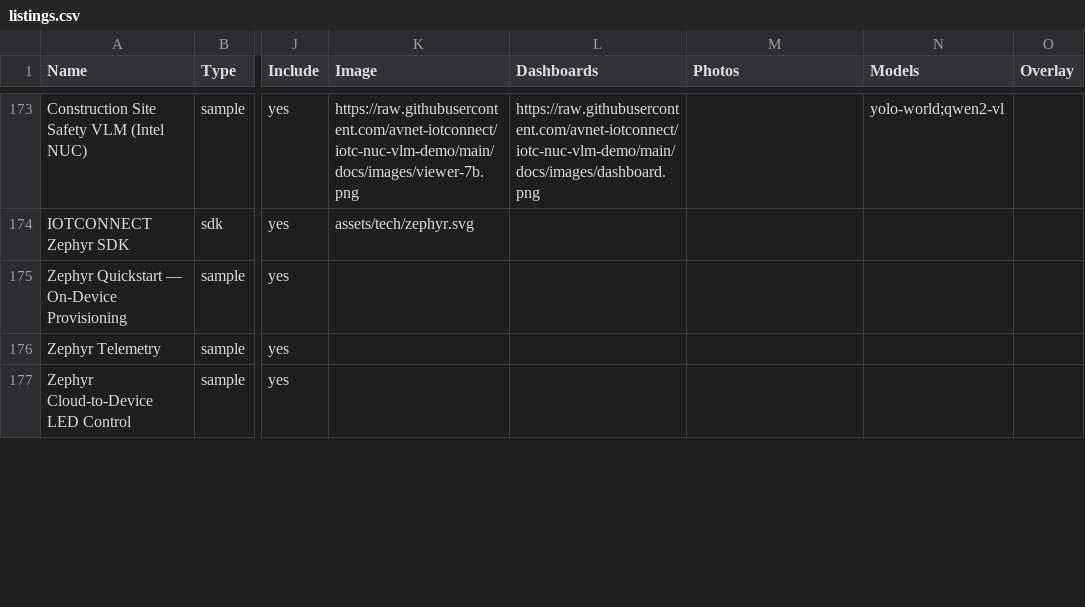
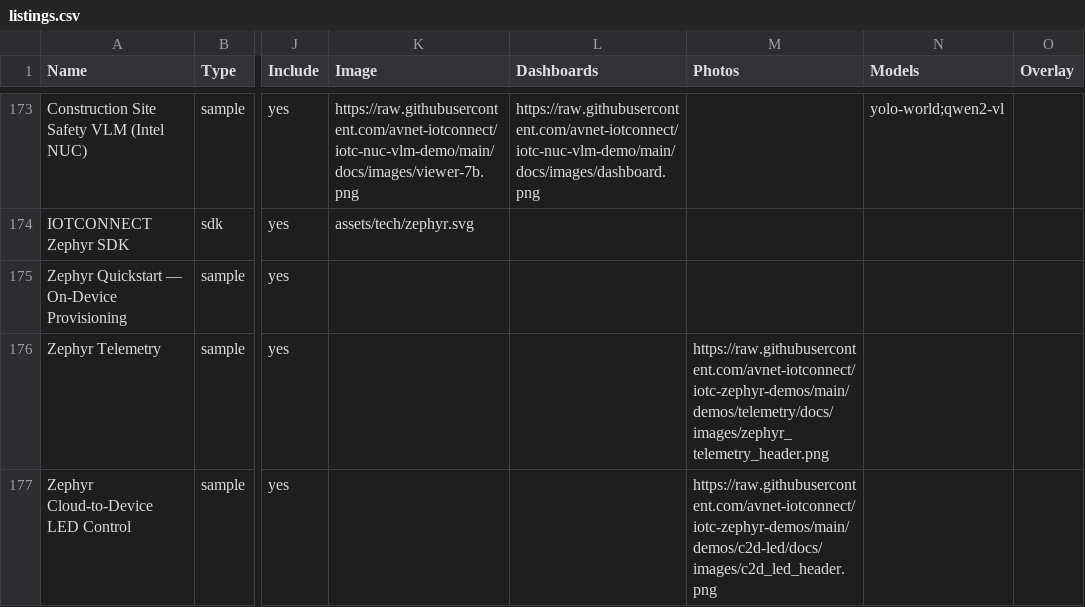
Before and after one commit to avnet-iotconnect/iotc-index, a CSV file: data/listings.csv, drawn as a sheet; only a part is shown, gaps mark what is left out; the diff covers the shown part only; the diff names each change by its address in the sheet, - before the commit and + after, or states it on an @@ line.

Commit message:
Zephyr demos: catalog kinetis-meter + softap-provisioning, wire repo imagery
Sweep of iotc-zephyr-demos against the catalog found two demos with no
card:
- Zephyr Kinetis-M Smart Meter - Soft-AP, Meter Ingest & OTA
  (FRDM-RW612): metrology-board UART ingest as meter.* telemetry,
  Soft-AP phone onboarding, MCUboot OTA. Dashboard screenshot + hardware
  setup photo from the repo.
- Zephyr Soft-AP Provisioning - Phone-Browser Onboarding (FRDM-RW612,
  experimental per the repo's proof-of-concept label), with the portal
  walkthrough screenshots as photos.

Also filled the empty imagery cells on three existing cards from repo
docs: telemetry + c2d-led headers as photos, click-telemetry dashboards
(MCXN947 + RW612) and header. Curated imagery untouched. Board lists
re-checked against DEMOS.md — no drift. All 341 GitHub links verified by
the build's link check; audit fully clean.

```diff
--- a/data/listings.csv
+++ b/data/listings.csv
-M176 (Photos): (empty)
+M176 (Photos): https://raw.githubusercontent.com/avnet-iotconnect/iotc-zephyr-demos/main/demos/telemetry/docs/images/zephyr_telemetry_header.png
-M177 (Photos): (empty)
+M177 (Photos): https://raw.githubusercontent.com/avnet-iotconnect/iotc-zephyr-demos/main/demos/c2d-led/docs/images/c2d_led_header.png
```
Also changed, not shown: 2 added rows and 2 edited cells elsewhere in this file, 2 other files.
